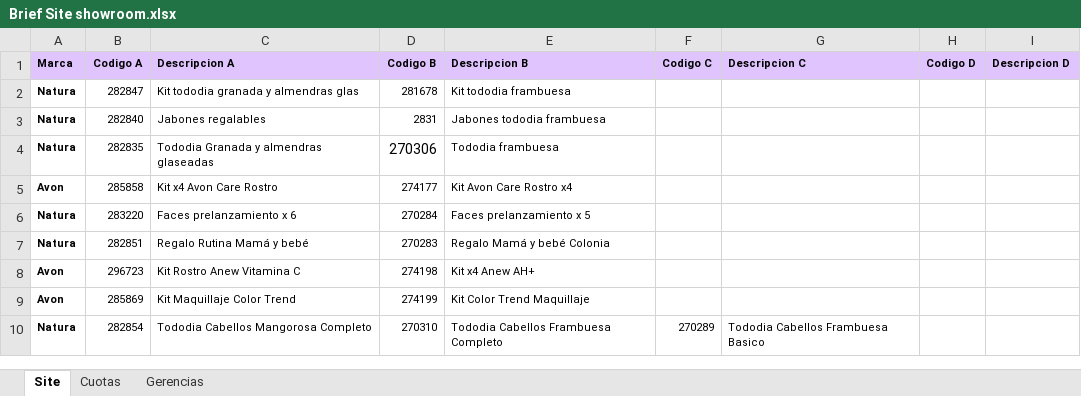
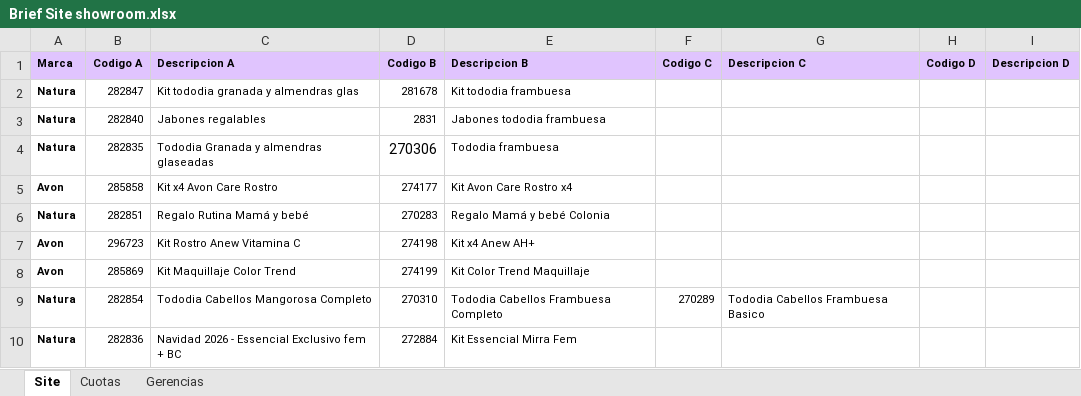
Before and after one commit to deciclomonitoreo-hub/Navidad, an Excel workbook: Brief Site showroom.xlsx, sheet Site, drawn as a sheet; values as stored, in another font and other column widths than the file's, no borders; charts and pictures not drawn; removed rows and columns are numbered as before the commit, all else as after; the diff names each change by its address in the sheet, - before the commit and + after, or states it on an @@ line.

Commit message:
Flor Alpuy Update Showroom Navidad 2026-11-17 00:08:28

```diff
--- a/Brief Site showroom.xlsx (sheet Site)
+++ b/Brief Site showroom.xlsx (sheet Site)
-row 6: Natura | 283220 | Faces prelanzamiento x 6 | 270284 | Faces prelanzamiento x 5
+row 10: Natura | 282836 | Navidad 2026 - Essencial Exclusivo fem + BC | 272884 | Kit Essencial Mirra Fem
```
Also changed, not shown: charts or pictures, 4 other files.
